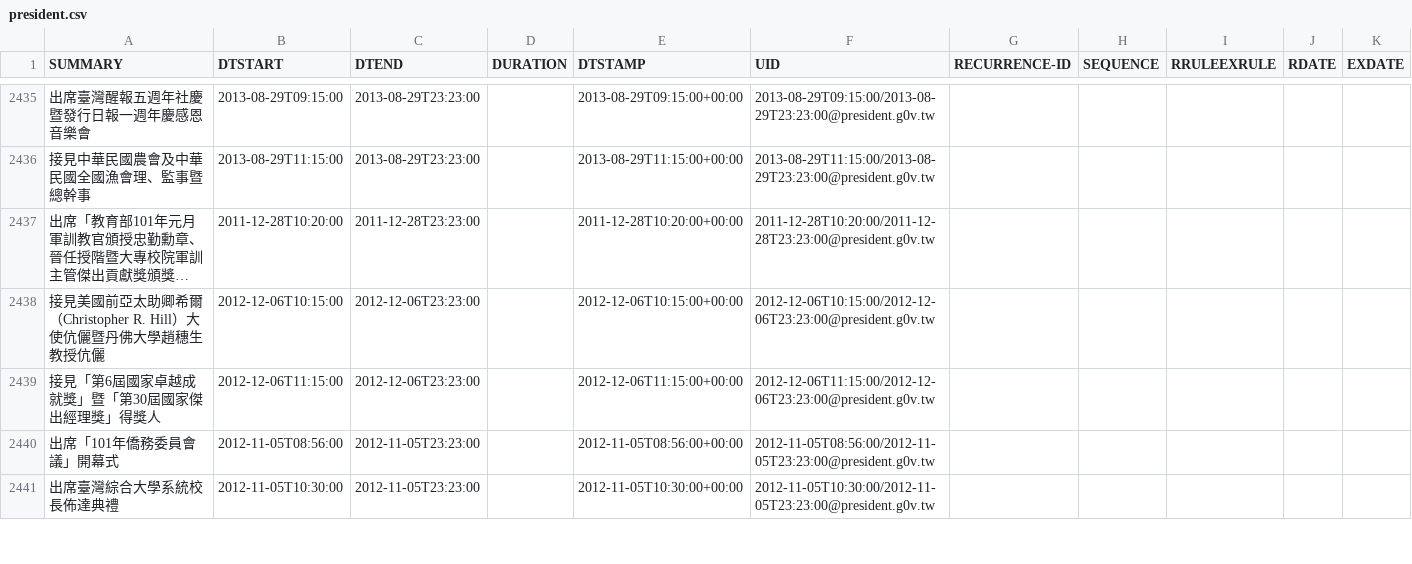
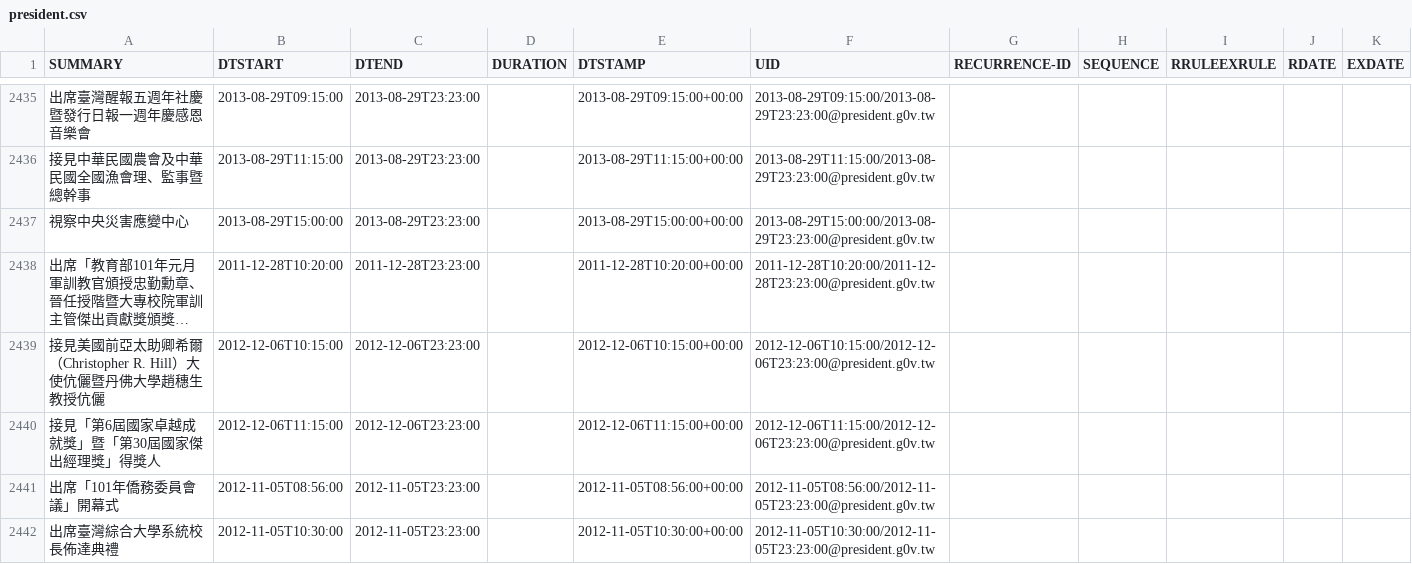
Before and after one commit to g0v-data/president, a CSV file: president_schedules/president.csv, drawn as a sheet; only a part is shown, gaps mark what is left out; long unchanged cells end in …; the diff names each change by its address in the sheet, - before the commit and + after, or states it on an @@ line.

Commit message:
autocommit with president_process.py "a9312d8276965ab19c84f6f80e4b2dd751e6c199"

```diff
--- a/president_schedules/president.csv
+++ b/president_schedules/president.csv
+row 2437: 視察中央災害應變中心 | 2013-08-29T15:00:00 | 2013-08-29T23:23:00 |  | 2013-08-29T15:00:00+00:00 | 2013-08-29T15:00:00/2013-08-29T23:23:00@president.g0v.tw
```
